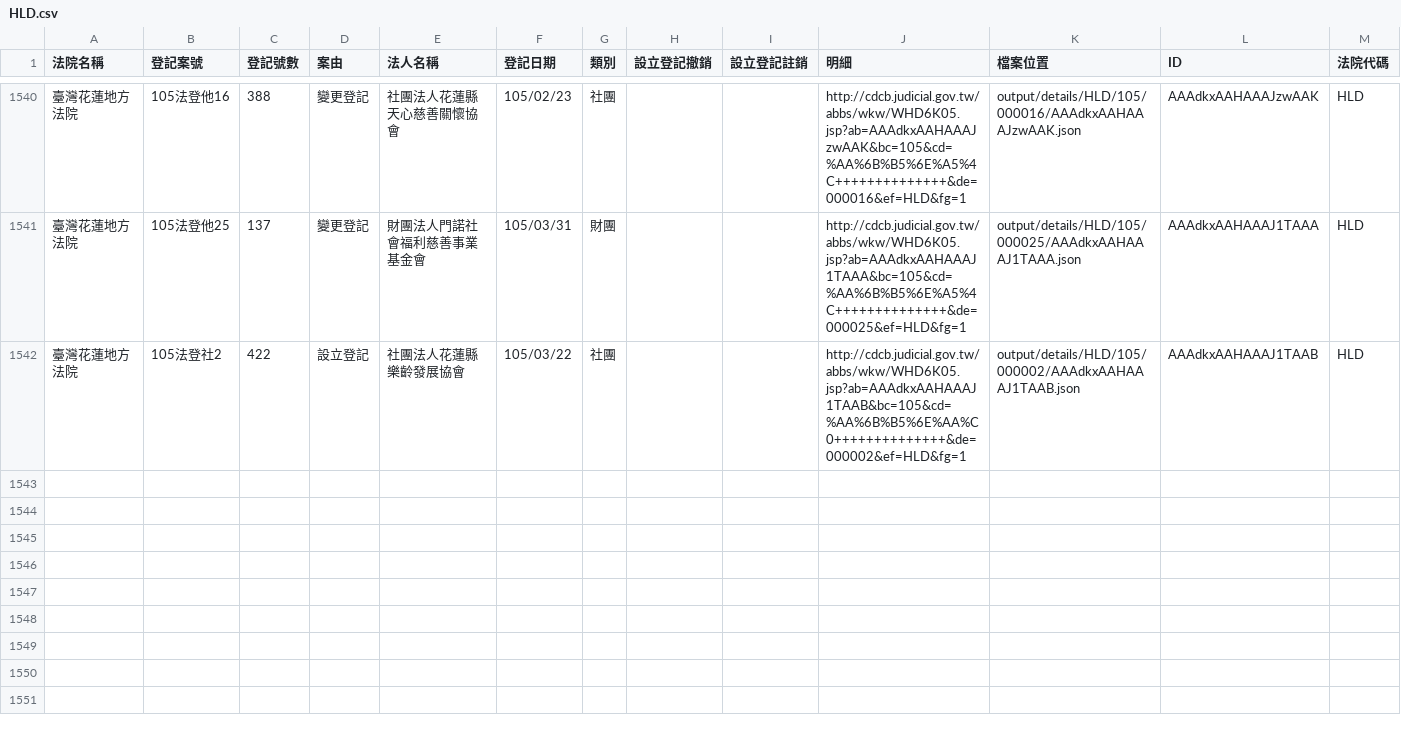
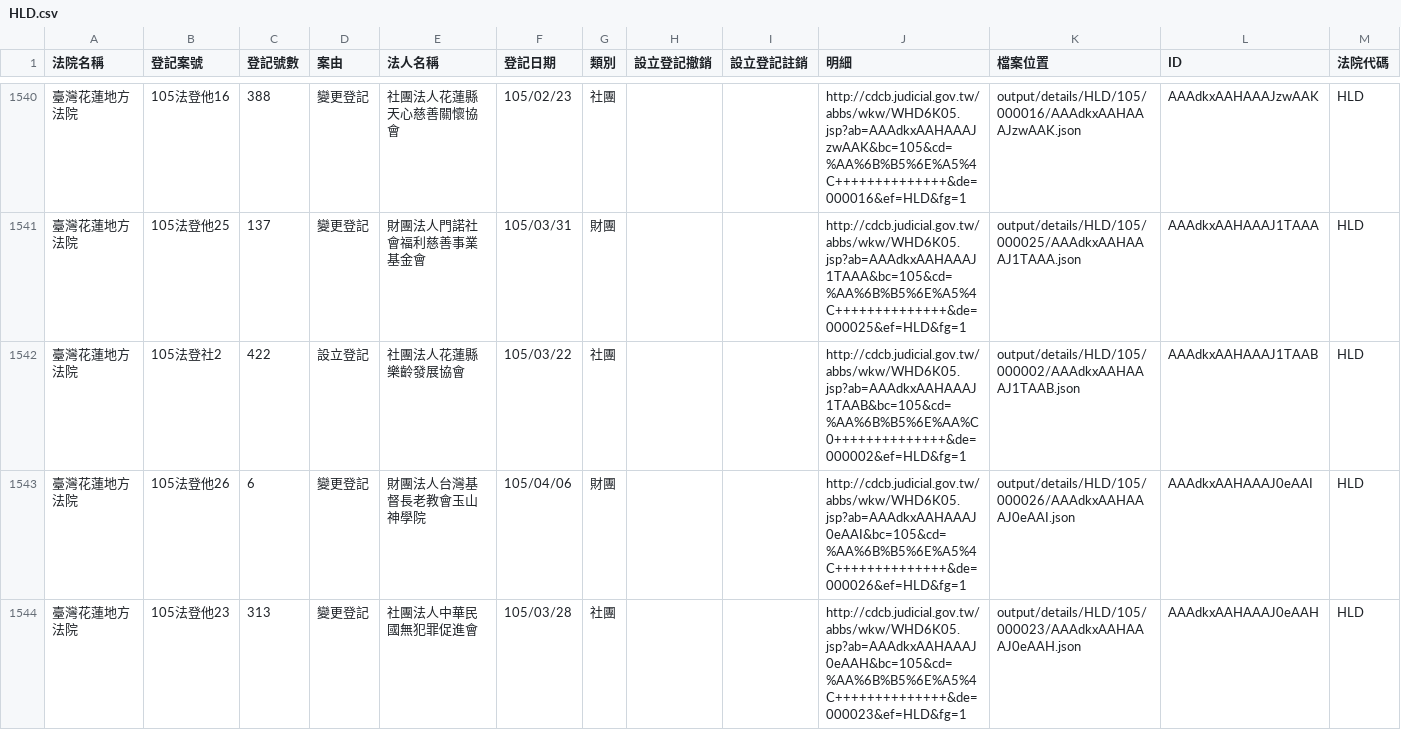
Before and after one commit to taichunmin/foundationtw, a CSV file: output/lists/HLD.csv, drawn as a sheet; only a part is shown, gaps mark what is left out.

```diff
--- a/output/lists/HLD.csv
+++ b/output/lists/HLD.csv
@@ -1542 +1542,3 @@
 臺灣花蓮地方法院,105法登社2,422,設立登記,社團法人花蓮縣樂齡發展協會,105/03/22,社團,,,http://cdcb.judicial.gov.tw/abbs/wkw/WHD6K05.jsp?ab=AAAdkxAAHAAAJ1TAAB&bc=105&cd=%AA%6B%B5%6E%AA%C0++++++++++++++&de=000002&ef=HLD&fg=1,output/details/HLD/105/000002/AAAdkxAAHAAAJ1TAAB.json,AAAdkxAAHAAAJ1TAAB,HLD
+臺灣花蓮地方法院,105法登他26,6,變更登記,財團法人台灣基督長老教會玉山神學院,105/04/06,財團,,,http://cdcb.judicial.gov.tw/abbs/wkw/WHD6K05.jsp?ab=AAAdkxAAHAAAJ0eAAI&bc=105&cd=%AA%6B%B5%6E%A5%4C++++++++++++++&de=000026&ef=HLD&fg=1,output/details/HLD/105/000026/AAAdkxAAHAAAJ0eAAI.json,AAAdkxAAHAAAJ0eAAI,HLD
+臺灣花蓮地方法院,105法登他23,313,變更登記,社團法人中華民國無犯罪促進會,105/03/28,社團,,,http://cdcb.judicial.gov.tw/abbs/wkw/WHD6K05.jsp?ab=AAAdkxAAHAAAJ0eAAH&bc=105&cd=%AA%6B%B5%6E%A5%4C++++++++++++++&de=000023&ef=HLD&fg=1,output/details/HLD/105/000023/AAAdkxAAHAAAJ0eAAH.json,AAAdkxAAHAAAJ0eAAH,HLD
```
Also changed, not shown: output/lists/CHD.csv, output/lists/NTD.csv, 44 other files.
